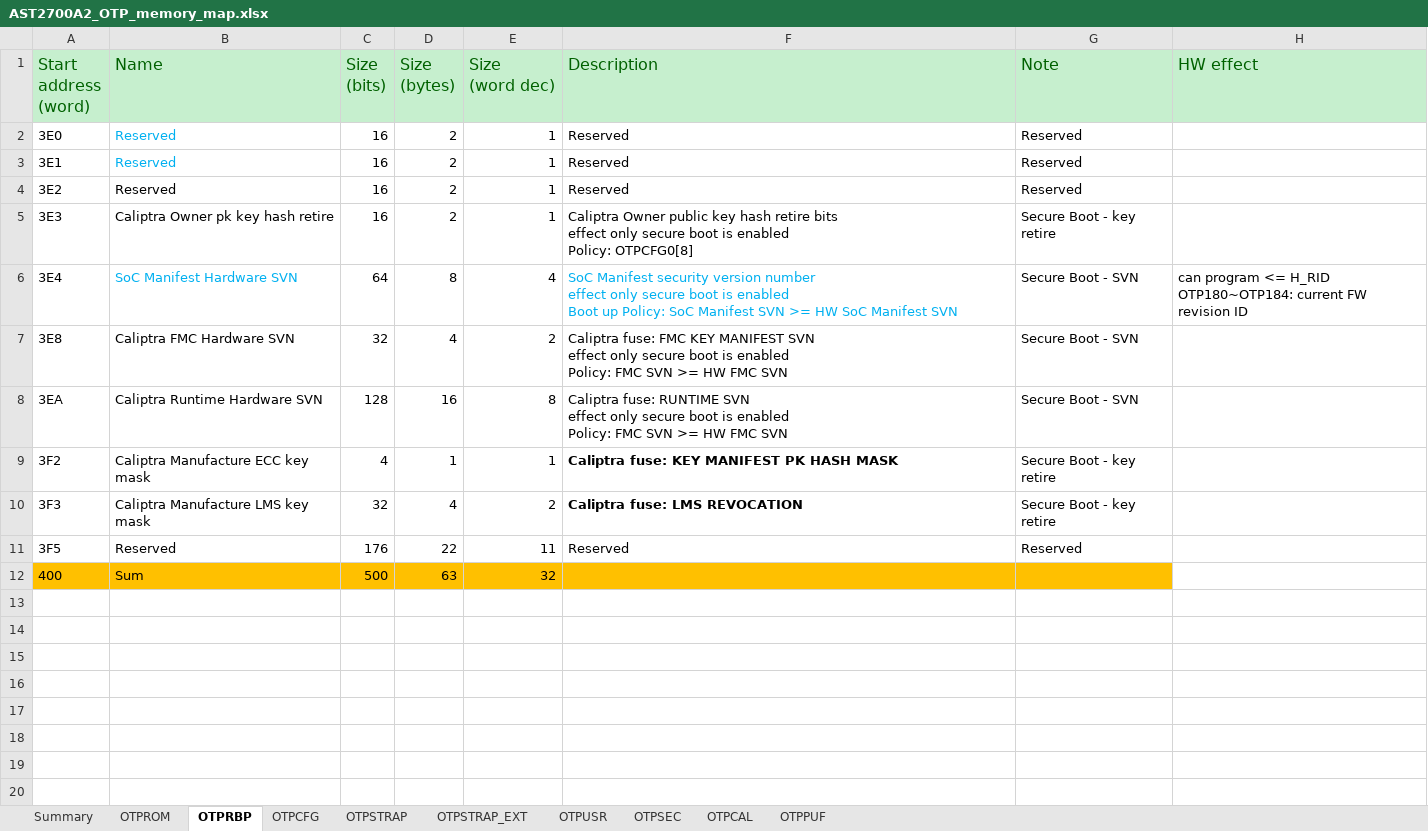
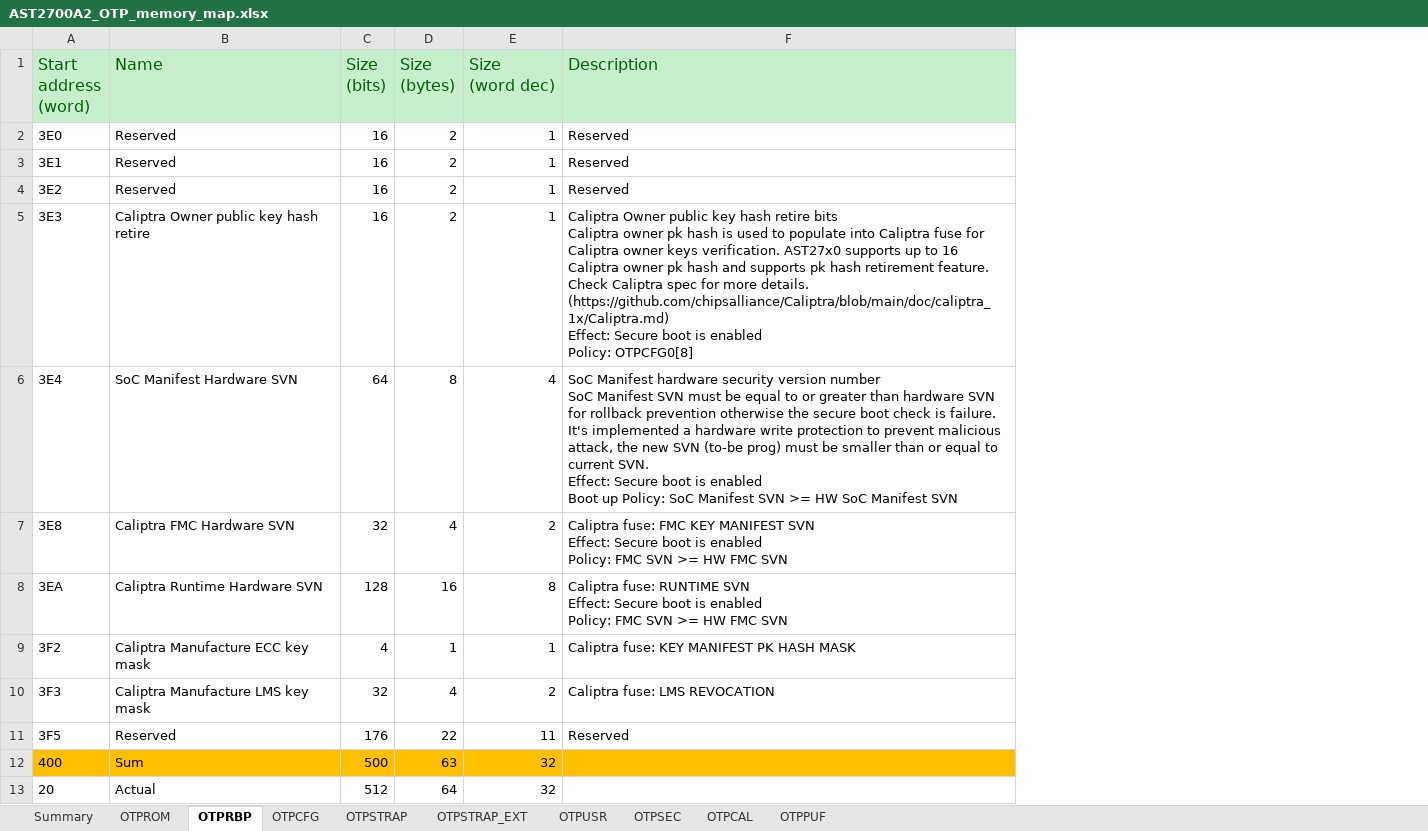
Before and after one commit to AspeedTech-BMC/socsec, an Excel workbook: tools/memory_map/AST2700A2_OTP_memory_map.xlsx, sheet OTPRBP, drawn as a sheet; values as stored, in another font and other column widths than the file's, no borders; removed rows and columns are numbered as before the commit, all else as after; ↵ is a line break in a cell; the diff names each change by its address in the sheet, - before the commit and + after, or states it on an @@ line.

```diff
--- a/tools/memory_map/AST2700A2_OTP_memory_map.xlsx (sheet OTPRBP)
+++ b/tools/memory_map/AST2700A2_OTP_memory_map.xlsx (sheet OTPRBP)
@@ column G (Note) hidden, rows 2-11: Reserved | Reserved | Reserved | Secure Boot - key retire | Secure Boot - SVN | Secure Boot - SVN | Secure Boot - SVN | Secure Boot - key retire | Secure Boot - key retire | Reserved @@
@@ column H (HW effect) hidden, row 6: can program <= H_RID ↵ OTP180~OTP184: current FW revision ID @@
-B2:B3 text colour: #00B0F0
+B2:B3 text colour: black
-B5 (Name): Caliptra Owner pk key hash retire
+B5 (Name): Caliptra Owner public key hash retire
-F5 (Description): …retire bits ↵ effect only secure boot is…
+F5 (Description): …retire bits ↵ Caliptra owner pk hash is used to populate into Caliptra fuse for Caliptra owner keys verification. AST27x0 supports up to 16 Caliptra owner pk hash and supports pk hash retirement feature. ↵ Check Caliptra spec for more details. (https://github.com/chipsalliance/Caliptra/blob/main/doc/caliptra_1x/Caliptra.md) ↵ Effect: Secure boot is…
-B6 text colour: #00B0F0
+B6 text colour: black
-F6 (Description): SoC Manifest security version number ↵ effect only secure boot is…
+F6 (Description): SoC Manifest hardware security version number ↵ SoC Manifest SVN must be equal to or greater than hardware SVN for rollback prevention otherwise the secure boot check is failure. It's implemented a hardware write protection to prevent malicious attack, the new SVN (to-be prog) must be smaller than or equal to current SVN. ↵ Effect: Secure boot is…
-F6 text colour: #00B0F0
+F6 text colour: black
-F7 (Description): …MANIFEST SVN ↵ effect only secure boot is…
+F7 (Description): …MANIFEST SVN ↵ Effect: Secure boot is…
-F8 (Description): …RUNTIME SVN ↵ effect only secure boot is…
+F8 (Description): …RUNTIME SVN ↵ Effect: Secure boot is…
-F9:F10 bold: on
+F9:F10 bold: off
@@ row 13 unhidden: 20 | Actual | 512 | 64 | 32 @@
```
Also changed, not shown: sheet OTPCFG, sheet OTPSTRAP_EXT, sheet OTPSTRAP, sheet OTPPUF, sheet OTPCAL, sheet OTPUSR, 1 more sheet, hidden cells, 1 other file.
